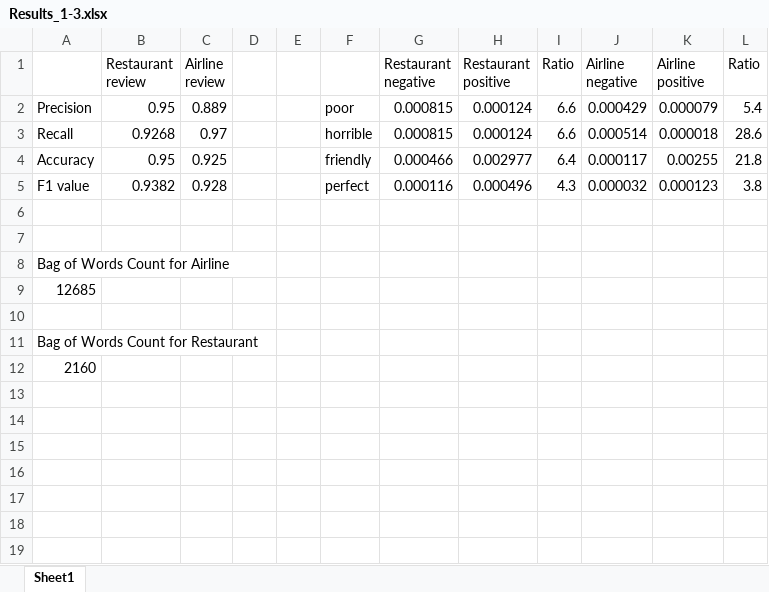
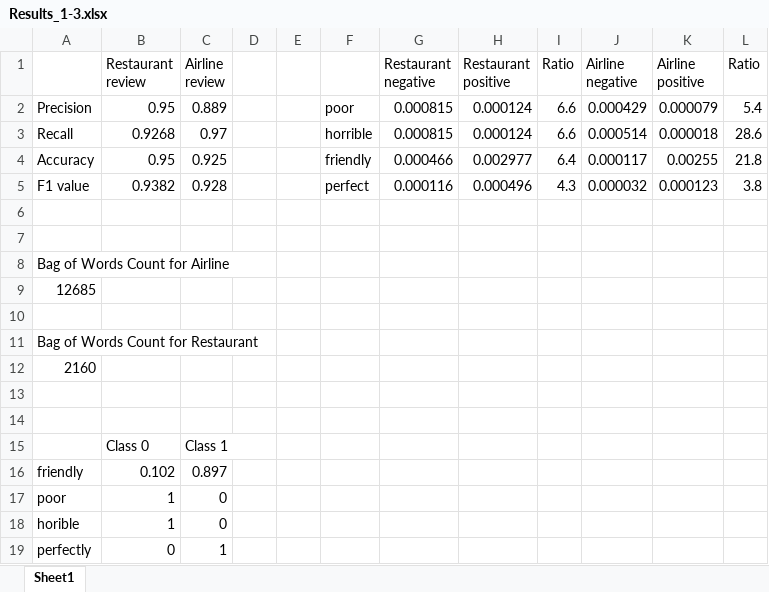
Before and after one commit to FelixWaldschock/Chalmers_TME286_IntelligentAgents, an Excel workbook: Assignment_01/01_03/Results_1-3.xlsx, sheet Sheet1, drawn as a sheet; values as stored, in another font and other column widths than the file's, no borders; the diff names each change by its address in the sheet, - before the commit and + after, or states it on an @@ line.

```diff
--- a/Assignment_01/01_03/Results_1-3.xlsx (sheet Sheet1)
+++ b/Assignment_01/01_03/Results_1-3.xlsx (sheet Sheet1)
+row 13: (empty)
+row 14: (empty)
+row 15:  | Class 0 | Class 1
+row 16: friendly | 0.102 | 0.897
+row 17: poor | 1 | 0
+row 18: horible | 1 | 0
+row 19: perfectly | 0 | 1
```
Also changed, not shown: 12 other files.
